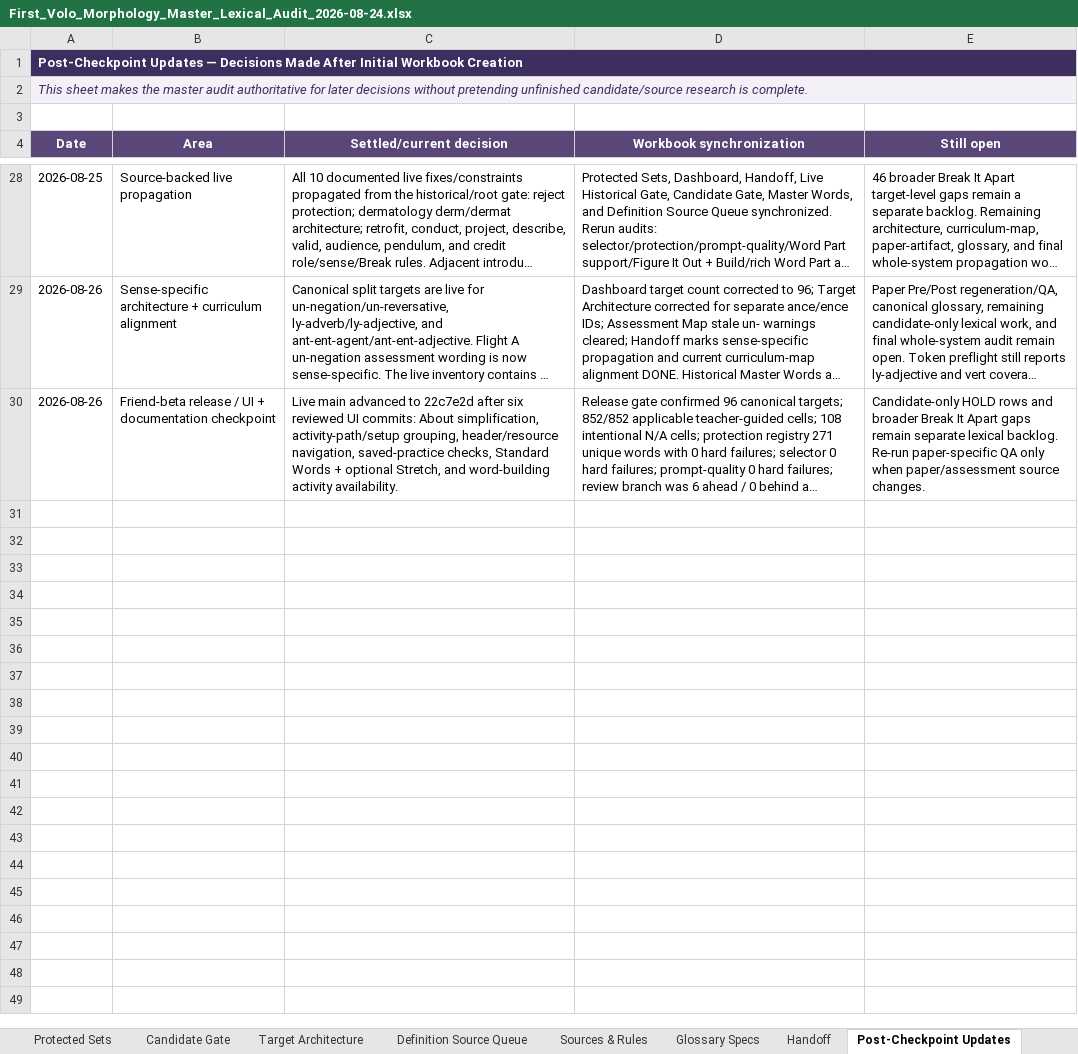
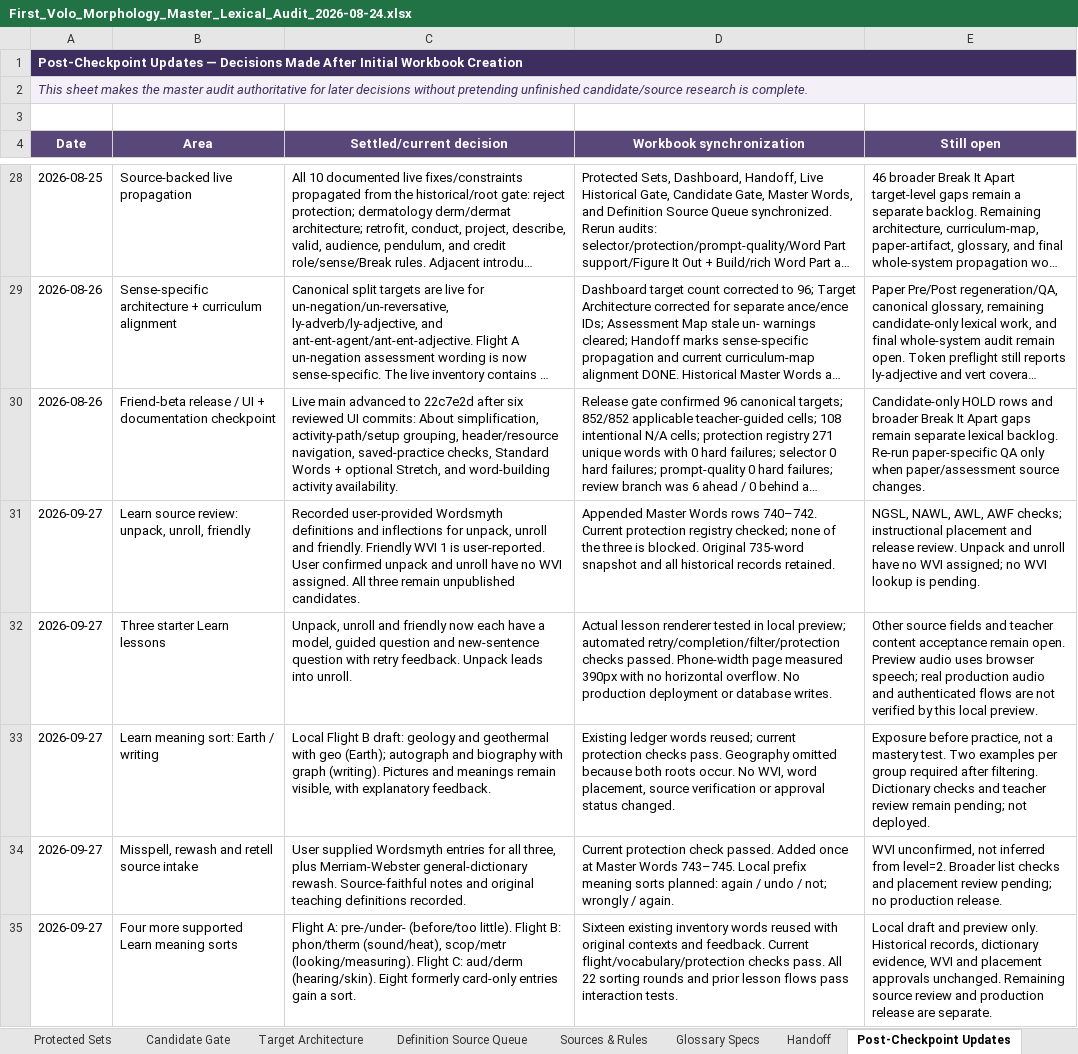
Before and after one commit to firstvololearning-ctrl/First-Volo-Morphology, an Excel workbook: audits/lexical/First_Volo_Morphology_Master_Lexical_Audit_2026-08-24.xlsx, sheet Post-Checkpoint Updates, drawn as a sheet; only a part is shown, gaps mark what is left out; long unchanged cells end in …; values as stored, in another font and other column widths than the file's, no borders; the diff names each change by its address in the sheet, - before the commit and + after, or states it on an @@ line.

Commit message:
Publish expanded Morphology Learn lessons and lexical review updates

```diff
--- a/audits/lexical/First_Volo_Morphology_Master_Lexical_Audit_2026-08-24.xlsx (sheet Post-Checkpoint Updates)
+++ b/audits/lexical/First_Volo_Morphology_Master_Lexical_Audit_2026-08-24.xlsx (sheet Post-Checkpoint Updates)
+row 31: 2026-09-27 | Learn source review: unpack, unroll, friendly | Recorded user-provided Wordsmyth definitions and inflections for unpack, unroll and friendly. Friendly WVI 1 is user-reported. User confirmed unpack and unroll have no WVI assigned. All three remain unpublished candidates. | Appended Master Words rows 740–742. Current protection registry checked; none of the three is blocked. Original 735-word snapshot and all historical records retained. | NGSL, NAWL, AWL, AWF checks; instructional placement and release review. Unpack and unroll have no WVI assigned; no WVI lookup is pending.
+row 32: 2026-09-27 | Three starter Learn lessons | Unpack, unroll and friendly now each have a model, guided question and new-sentence question with retry feedback. Unpack leads into unroll. | Actual lesson renderer tested in local preview; automated retry/completion/filter/protection checks passed. Phone-width page measured 390px with no horizontal overflow. No production deployment or database writes. | Other source fields and teacher content acceptance remain open. Preview audio uses browser speech; real production audio and authenticated flows are not verified by this local preview.
+row 33: 2026-09-27 | Learn meaning sort: Earth / writing | Local Flight B draft: geology and geothermal with geo (Earth); autograph and biography with graph (writing). Pictures and meanings remain visible, with explanatory feedback. | Existing ledger words reused; current protection checks pass. Geography omitted because both roots occur. No WVI, word placement, source verification or approval status changed. | Exposure before practice, not a mastery test. Two examples per group required after filtering. Dictionary checks and teacher review remain pending; not deployed.
+row 34: 2026-09-27 | Misspell, rewash and retell source intake | User supplied Wordsmyth entries for all three, plus Merriam-Webster general-dictionary rewash. Source-faithful notes and original teaching definitions recorded. | Current protection check passed. Added once at Master Words 743–745. Local prefix meaning sorts planned: again / undo / not; wrongly / again. | WVI unconfirmed, not inferred from level=2. Broader list checks and placement review pending; no production release.
+row 35: 2026-09-27 | Four more supported Learn meaning sorts | Flight A: pre-/under- (before/too little). Flight B: phon/therm (sound/heat), scop/metr (looking/measuring). Flight C: aud/derm (hearing/skin). Eight formerly card-only entries gain a sort. | Sixteen existing inventory words reused with original contexts and feedback. Current flight/vocabulary/protection checks pass. All 22 sorting rounds and prior lesson flows pass interaction tests. | Local draft and preview only. Historical records, dictionary evidence, WVI and placement approvals unchanged. Remaining source review and production release are separate.
```
Also changed, not shown: sheet Master Words, 16 other files.
